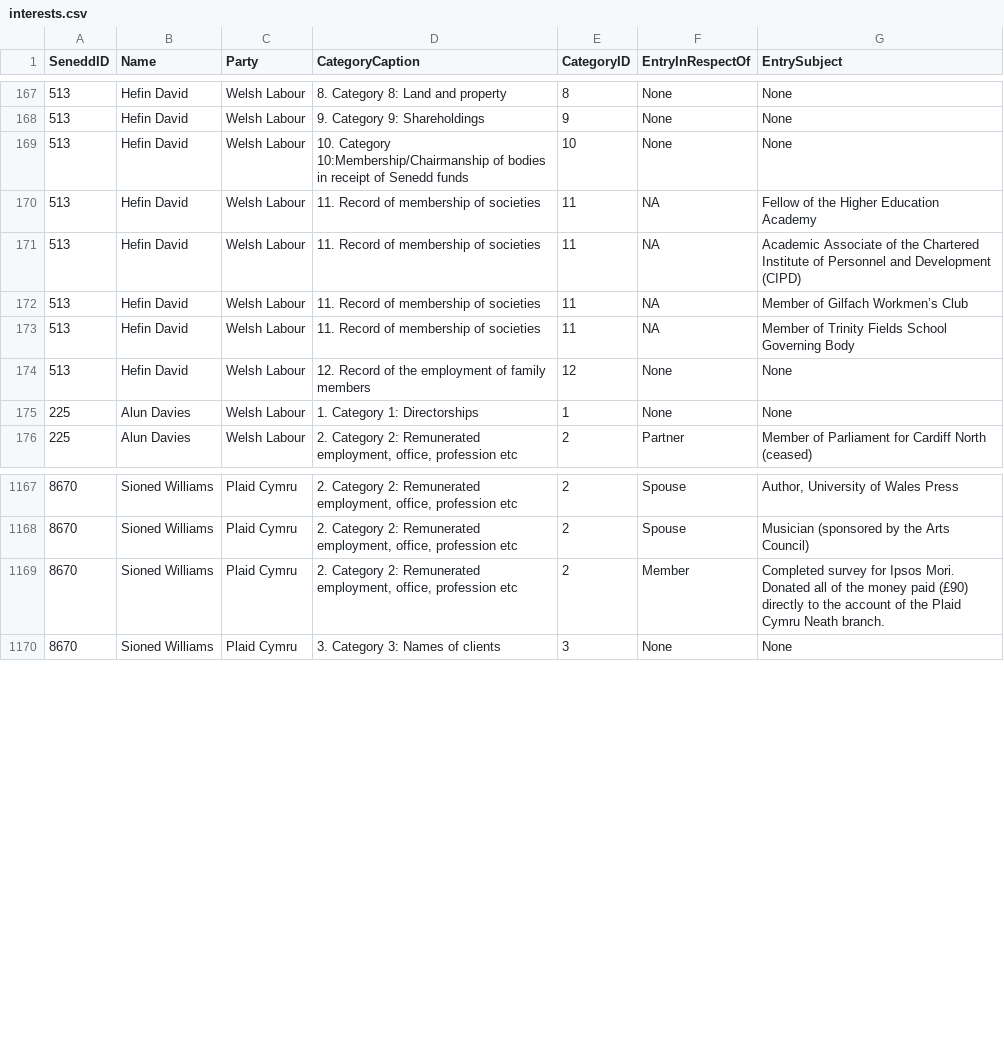
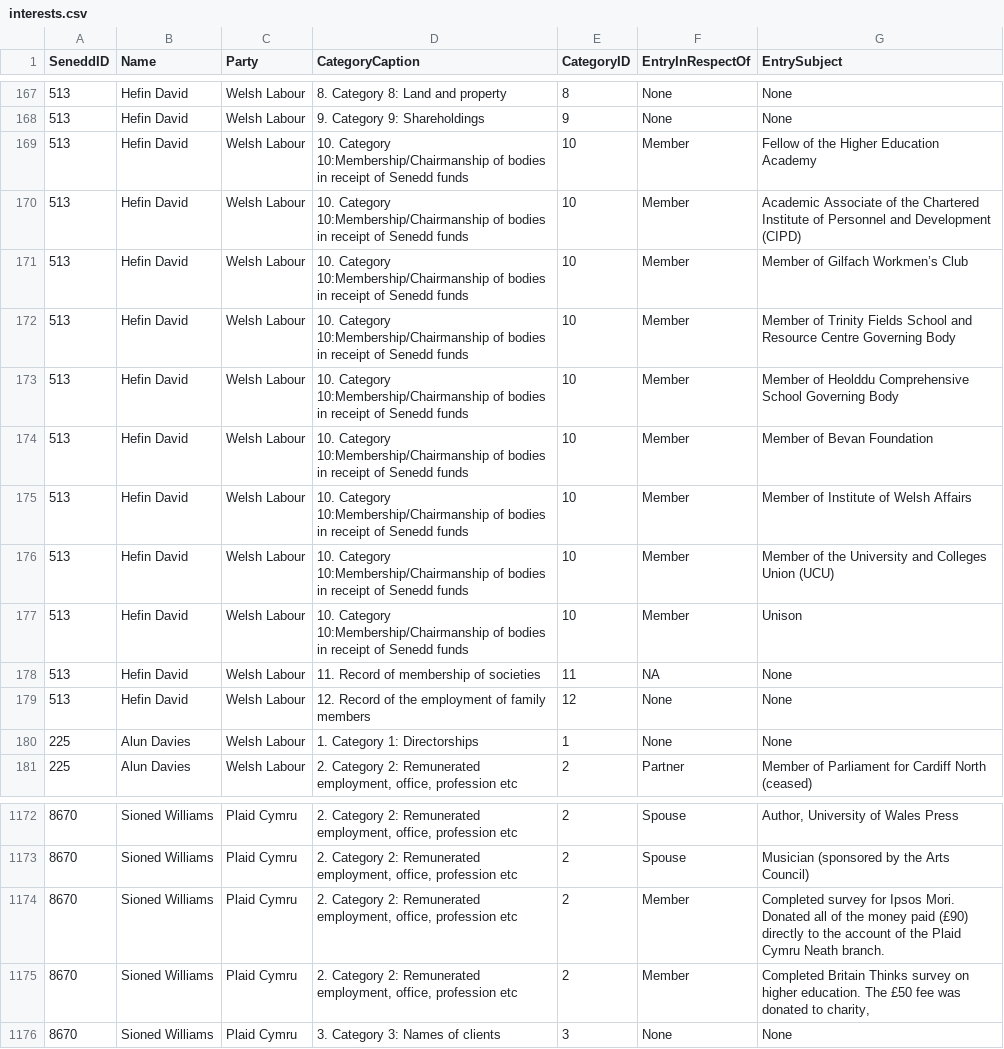
Before and after one commit to stupidpupil/senedd_scraper, a CSV file: interests.csv, drawn as a sheet; only a part is shown, gaps mark what is left out; addresses are those after the commit; the diff names each change by its address in the sheet, - before the commit and + after, or states it on an @@ line.

```diff
--- a/interests.csv
+++ b/interests.csv
-F169 (EntryInRespectOf): None
+F169 (EntryInRespectOf): Member
-G169 (EntrySubject): None
+G169 (EntrySubject): Fellow of the Higher Education Academy
+row 170: 513 | Hefin David | Welsh Labour | 10. Category 10:Membership/Chairmanship of bodies in receipt of Senedd funds | 10 | Member | Academic Associate of the Chartered Institute of Personnel and Development (CIPD)
-D171:D172 (CategoryCaption): 11. Record of membership of societies
+D171:D172 (CategoryCaption): 10. Category 10:Membership/Chairmanship of bodies in receipt of Senedd funds
-E171:E172 (CategoryID): 11
+E171:E172 (CategoryID): 10
-F171:F172 (EntryInRespectOf): NA
+F171:F172 (EntryInRespectOf): Member
-G171 (EntrySubject): Fellow of the Higher Education Academy
+G171 (EntrySubject): Member of Gilfach Workmen’s Club
-G172 (EntrySubject): Academic Associate of the Chartered Institute of Personnel and Development (CIPD)
+G172 (EntrySubject): Member of Trinity Fields School and Resource Centre Governing Body
+row 173: 513 | Hefin David | Welsh Labour | 10. Category 10:Membership/Chairmanship of bodies in receipt of Senedd funds | 10 | Member | Member of Heolddu Comprehensive School Governing Body
+row 174: 513 | Hefin David | Welsh Labour | 10. Category 10:Membership/Chairmanship of bodies in receipt of Senedd funds | 10 | Member | Member of Bevan Foundation
-D175 (CategoryCaption): 11. Record of membership of societies
+D175 (CategoryCaption): 10. Category 10:Membership/Chairmanship of bodies in receipt of Senedd funds
-E175 (CategoryID): 11
+E175 (CategoryID): 10
-F175 (EntryInRespectOf): NA
+F175 (EntryInRespectOf): Member
-G175 (EntrySubject): Member of Gilfach Workmen’s Club
+G175 (EntrySubject): Member of Institute of Welsh Affairs
+row 176: 513 | Hefin David | Welsh Labour | 10. Category 10:Membership/Chairmanship of bodies in receipt of Senedd funds | 10 | Member | Member of the University and Colleges Union (UCU)
+row 177: 513 | Hefin David | Welsh Labour | 10. Category 10:Membership/Chairmanship of bodies in receipt of Senedd funds | 10 | Member | Unison
-G178 (EntrySubject): Member of Trinity Fields School Governing Body
+G178 (EntrySubject): None
+row 1175: 8670 | Sioned Williams | Plaid Cymru | 2. Category 2: Remunerated employment, office, profession etc | 2 | Member | Completed Britain Thinks survey on higher education. The £50 fee was donated to charity,
```
Also changed, not shown: members.csv, registers_by_senedd_id/513.csv, 2 other files.
